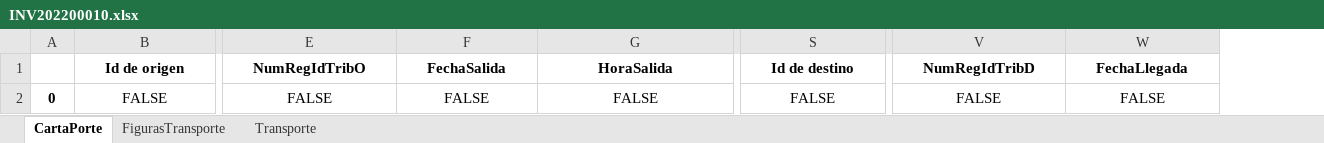
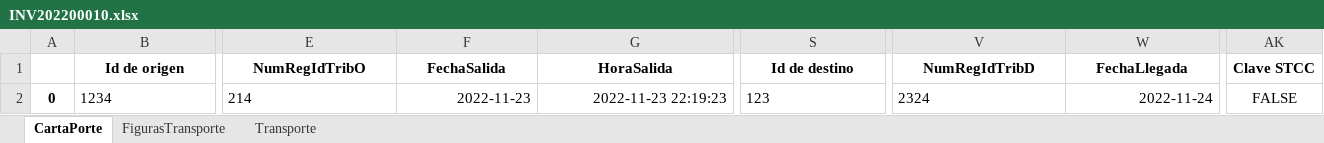
Before and after one commit to JuanEduarte/gifan1, an Excel workbook: Report_data/INV202200010.xlsx, sheet CartaPorte, drawn as a sheet; only a part is shown, gaps mark what is left out; values as stored, in another font and other column widths than the file's, no borders; the diff covers the shown part only; the diff names each change by its address in the sheet, - before the commit and + after, or states it on an @@ line.

Commit message:
carta porte

```diff
--- a/Report_data/INV202200010.xlsx (sheet CartaPorte)
+++ b/Report_data/INV202200010.xlsx (sheet CartaPorte)
+column AK (Clave STCC), row 2: FALSE
-B2 (Id de origen): FALSE
+B2 (Id de origen): 1234
-B2 alignment: center
+B2 alignment: left
-E2 (NumRegIdTribO): FALSE
+E2 (NumRegIdTribO): 214
-E2 alignment: center
+E2 alignment: left
-F2 (FechaSalida): FALSE
+F2 (FechaSalida): 2022-11-23
-F2:G2 alignment: center
+F2:G2 alignment: right
-G2 (HoraSalida): FALSE
+G2 (HoraSalida): 2022-11-23 22:19:23
-S2 (Id de destino): FALSE
+S2 (Id de destino): 123
-S2 alignment: center
+S2 alignment: left
-V2 (NumRegIdTribD): FALSE
+V2 (NumRegIdTribD): 2324
-V2 alignment: center
+V2 alignment: left
-W2 (FechaLlegada): FALSE
+W2 (FechaLlegada): 2022-11-24
-W2 alignment: center
+W2 alignment: right
```
Also changed, not shown: 3 edited cells and cell formats elsewhere in this sheet, Report_data/INV202200008.xlsx, Report_data/INV202200011.xlsx, 13 other files.
